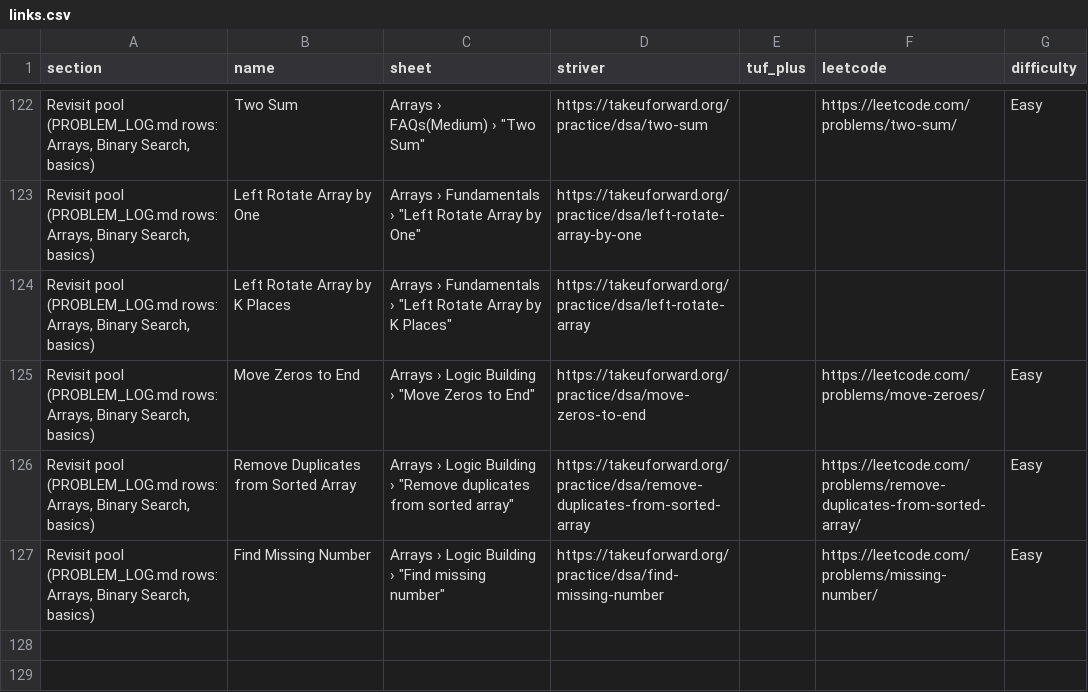
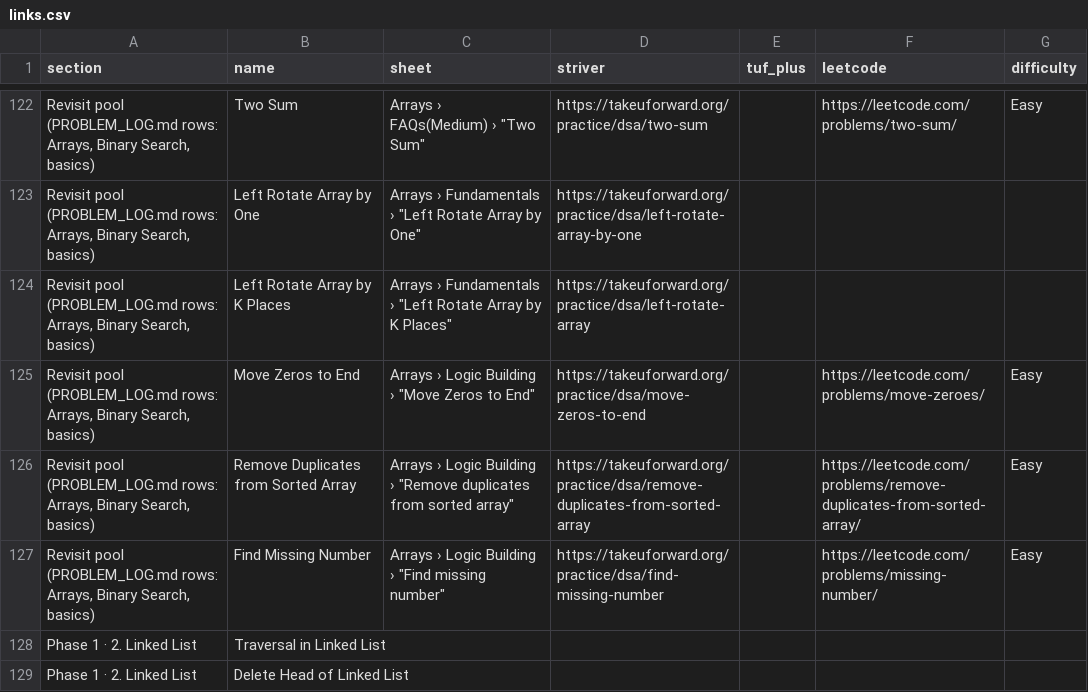
Before and after one commit to miran786/DSA, a CSV file: links.csv, drawn as a sheet; only a part is shown, gaps mark what is left out; the diff names each change by its address in the sheet, - before the commit and + after, or states it on an @@ line.

Commit message:
Log 2026-11-22: Delete Head of Linked List (in progress); links for Traversal and Delete Head

```diff
--- a/links.csv
+++ b/links.csv
+row 128: Phase 1 · 2. Linked List | Traversal in Linked List
+row 129: Phase 1 · 2. Linked List | Delete Head of Linked List
```
Also changed, not shown: 1 other file.
